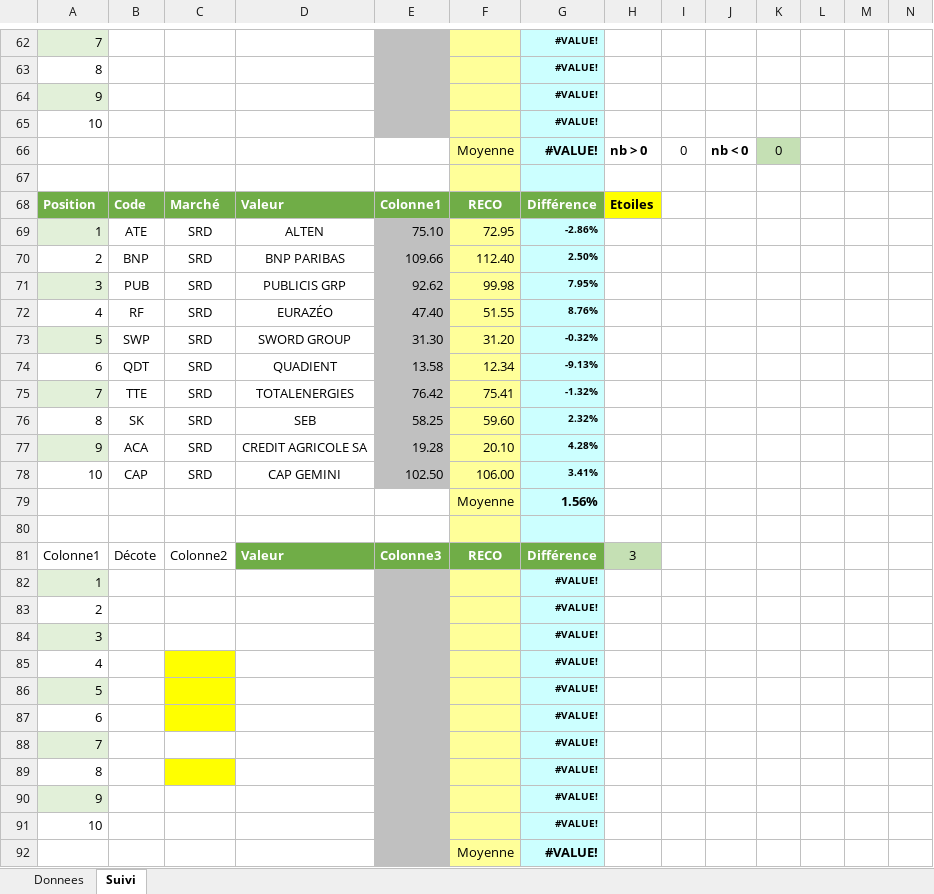
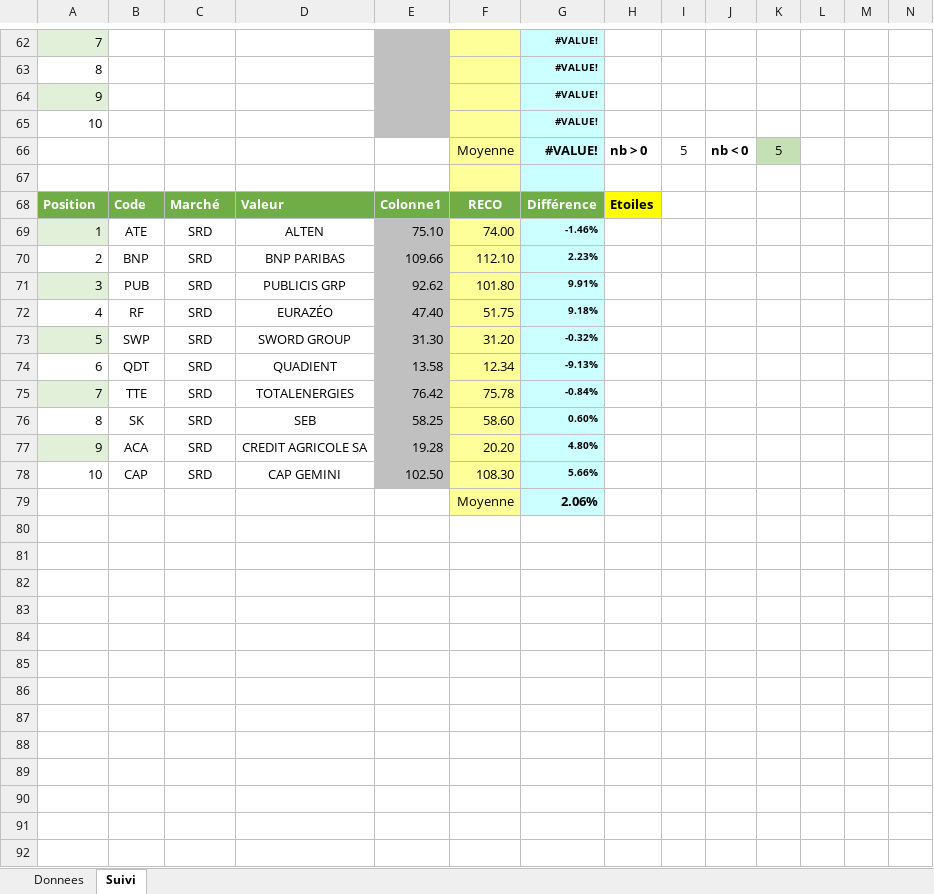
Before and after one commit to Charly33436/Swing_Trading, an Excel workbook: Twitter_Donnees.xlsx, sheet Suivi, drawn as a sheet; only a part is shown, gaps mark what is left out; values as stored, in another font and other column widths than the file's, no borders; conditional formats and table styles not drawn; removed rows and columns are numbered as before the commit, all else as after; rows hold the shown columns only; the diff covers the shown part only; the diff names each change by its address in the sheet, - before the commit and + after, or states it on an @@ line.

```diff
--- a/Twitter_Donnees.xlsx (sheet Suivi)
+++ b/Twitter_Donnees.xlsx (sheet Suivi)
-I66: 0
+I66: 5
-K66: 0
+K66: 5
-F69: 72.95
+F69: 74.00
-G69: -2.86%
+G69: -1.46%
-F70: 112.40
+F70: 112.10
-G70: 2.50%
+G70: 2.23%
-F71: 99.98
+F71: 101.80
-G71: 7.95%
+G71: 9.91%
-F72: 51.55
+F72: 51.75
-G72: 8.76%
+G72: 9.18%
-F75: 75.41
+F75: 75.78
-G75: -1.32%
+G75: -0.84%
-F76: 59.60
+F76: 58.60
-G76: 2.32%
+G76: 0.60%
-F77: 20.10
+F77: 20.20
-G77: 4.28%
+G77: 4.80%
-F78: 106.00
+F78: 108.30
-G78: 3.41%
+G78: 5.66%
-row 79:  |  |  |  |  | Moyenne | 1.56%
-row 79: (empty)
+row 79:  |  |  |  |  | Moyenne | 2.06%
-row 81: Colonne1 | Décote | Colonne2 | Valeur | Colonne3 | RECO | Différence | 3
-row 82: 1 |  |  |  |  |  | #VALUE!
-row 83: 2 |  |  |  |  |  | #VALUE!
-row 84: 3 |  |  |  |  |  | #VALUE!
-row 85: 4 |  |  |  |  |  | #VALUE!
-row 86: 5 |  |  |  |  |  | #VALUE!
-row 87: 6 |  |  |  |  |  | #VALUE!
-row 88: 7 |  |  |  |  |  | #VALUE!
-row 89: 8 |  |  |  |  |  | #VALUE!
-row 90: 9 |  |  |  |  |  | #VALUE!
-row 91: 10 |  |  |  |  |  | #VALUE!
-row 92:  |  |  |  |  | Moyenne | #VALUE!
```
Also changed, not shown: 1 added row, 18 removed rows, 64 edited cells and cell formats elsewhere in this sheet, sheet Donnees, formulas that keep their value.
